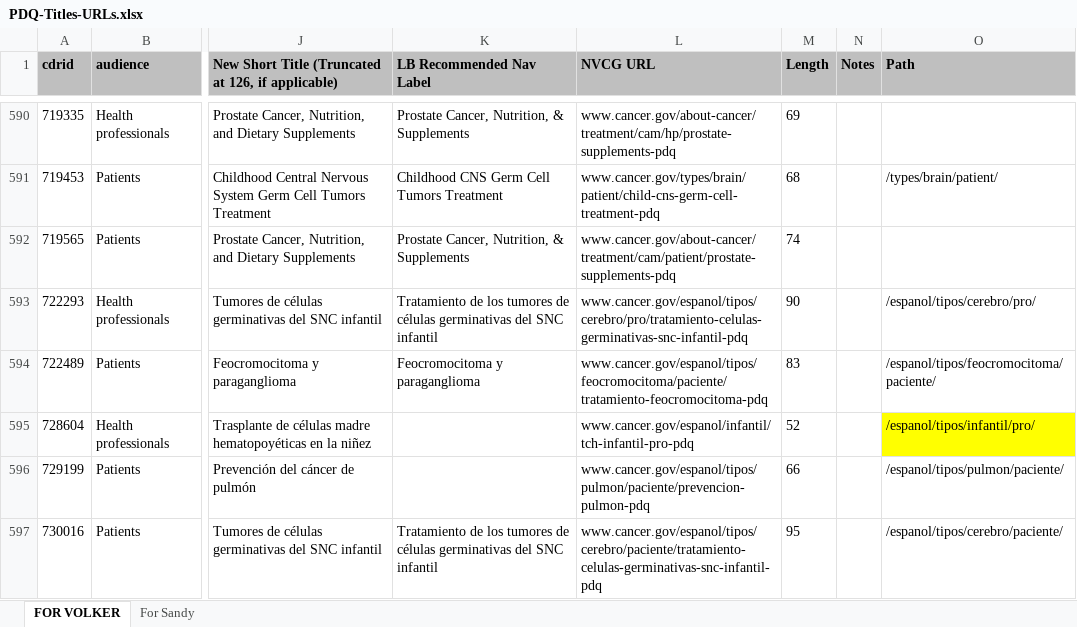
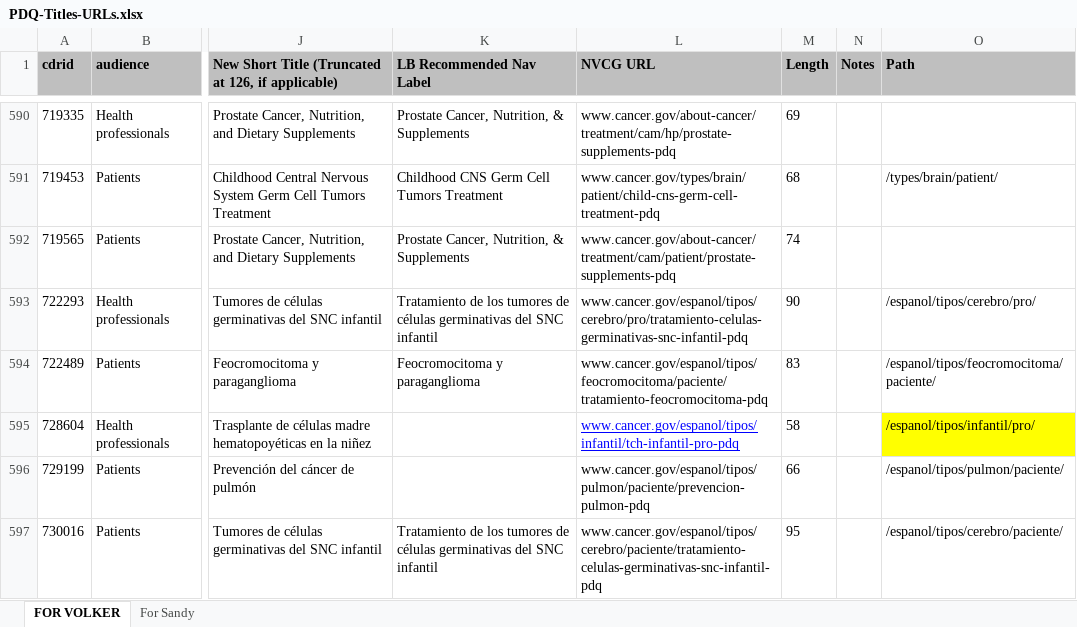
Before and after one commit to NCIOCPL/wcms-daisy, an Excel workbook: Daisy-xls/PDQ-Titles-URLs.xlsx, sheet FOR VOLKER, drawn as a sheet; only a part is shown, gaps mark what is left out; values as stored, in another font and other column widths than the file's, no borders; the diff covers the shown part only; the diff names each change by its address in the sheet, - before the commit and + after, or states it on an @@ line.

```diff
--- a/Daisy-xls/PDQ-Titles-URLs.xlsx (sheet FOR VOLKER)
+++ b/Daisy-xls/PDQ-Titles-URLs.xlsx (sheet FOR VOLKER)
-L595 (NVCG URL): www.cancer.gov/espanol/infantil/tch-infantil-pro-pdq
+L595 (NVCG URL): www.cancer.gov/espanol/tipos/infantil/tch-infantil-pro-pdq
@@ L595 underline: off → on, text colour: black → #0000FF @@
-M595 (Length): 52
+M595 (Length): 58
```
Also changed, not shown: 12 edited cells and cell formats elsewhere in this sheet.
